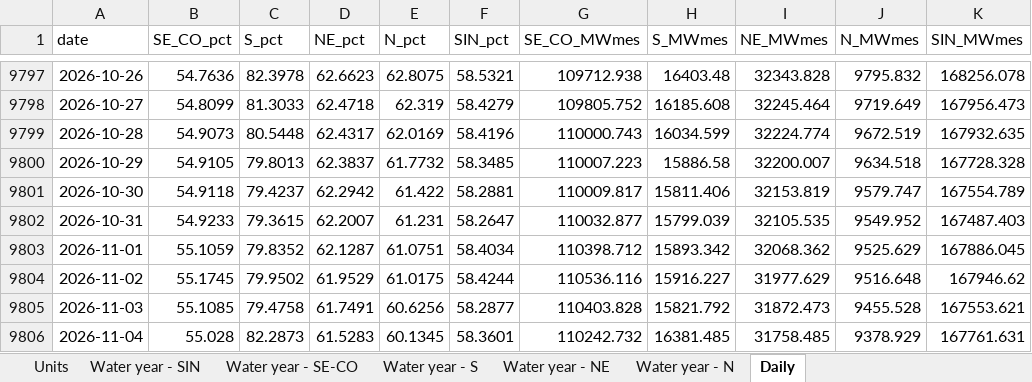
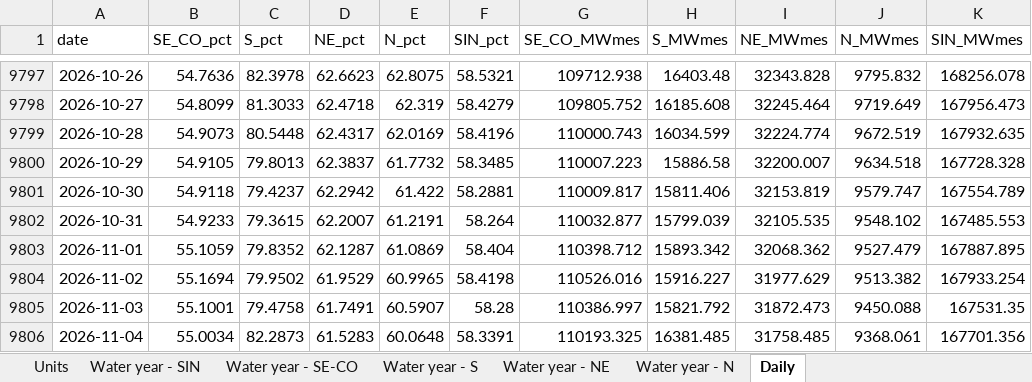
Before and after one commit to thomasdalton9/Energy-public, an Excel workbook: output/Data and Chart Outputs/brazil_hydro_reservoirs.xlsx, sheet Daily, drawn as a sheet; only a part is shown, gaps mark what is left out; values as stored, in another font and other column widths than the file's, no borders; the diff covers the shown part only; the diff names each change by its address in the sheet, - before the commit and + after, or states it on an @@ line.

```diff
--- a/output/Data and Chart Outputs/brazil_hydro_reservoirs.xlsx (sheet Daily)
+++ b/output/Data and Chart Outputs/brazil_hydro_reservoirs.xlsx (sheet Daily)
-E9802 (N_pct): 61.231
+E9802 (N_pct): 61.2191
-F9802 (SIN_pct): 58.2647
+F9802 (SIN_pct): 58.264
-J9802 (N_MWmes): 9549.952
+J9802 (N_MWmes): 9548.102
-K9802 (SIN_MWmes): 167487.403
+K9802 (SIN_MWmes): 167485.553
-E9803 (N_pct): 61.0751
+E9803 (N_pct): 61.0869
-F9803 (SIN_pct): 58.4034
+F9803 (SIN_pct): 58.404
-J9803 (N_MWmes): 9525.629
+J9803 (N_MWmes): 9527.479
-K9803 (SIN_MWmes): 167886.045
+K9803 (SIN_MWmes): 167887.895
-B9804 (SE_CO_pct): 55.1745
+B9804 (SE_CO_pct): 55.1694
-E9804 (N_pct): 61.0175
+E9804 (N_pct): 60.9965
-F9804 (SIN_pct): 58.4244
+F9804 (SIN_pct): 58.4198
-G9804 (SE_CO_MWmes): 110536.116
+G9804 (SE_CO_MWmes): 110526.016
-J9804 (N_MWmes): 9516.648
+J9804 (N_MWmes): 9513.382
-K9804 (SIN_MWmes): 167946.62
+K9804 (SIN_MWmes): 167933.254
-B9805 (SE_CO_pct): 55.1085
+B9805 (SE_CO_pct): 55.1001
-E9805 (N_pct): 60.6256
+E9805 (N_pct): 60.5907
-F9805 (SIN_pct): 58.2877
+F9805 (SIN_pct): 58.28
-G9805 (SE_CO_MWmes): 110403.828
+G9805 (SE_CO_MWmes): 110386.997
-J9805 (N_MWmes): 9455.528
+J9805 (N_MWmes): 9450.088
-K9805 (SIN_MWmes): 167553.621
+K9805 (SIN_MWmes): 167531.35
-B9806 (SE_CO_pct): 55.028
+B9806 (SE_CO_pct): 55.0034
-E9806 (N_pct): 60.1345
+E9806 (N_pct): 60.0648
-F9806 (SIN_pct): 58.3601
+F9806 (SIN_pct): 58.3391
-G9806 (SE_CO_MWmes): 110242.732
+G9806 (SE_CO_MWmes): 110193.325
-J9806 (N_MWmes): 9378.929
+J9806 (N_MWmes): 9368.061
-K9806 (SIN_MWmes): 167761.631
+K9806 (SIN_MWmes): 167701.356
```
Also changed, not shown: 1 added row and 10 edited cells elsewhere in this sheet, sheet Water year - N, sheet Water year - SE-CO, sheet Water year - SIN, sheet Water year - NE, sheet Water year - S, sheet Units, charts or pictures.
